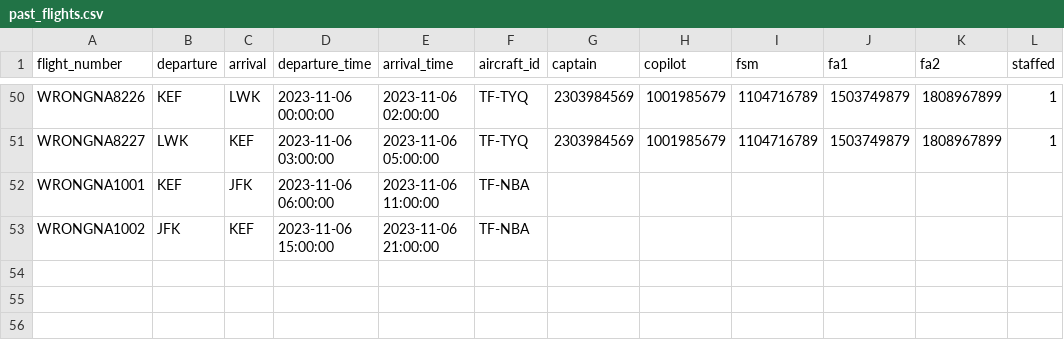
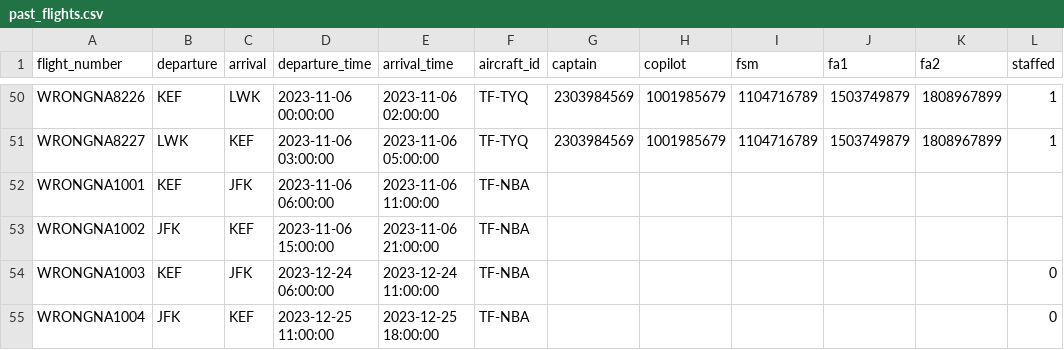
Before and after one commit to boggiben/NaN-Air, a CSV file: files/past_flights.csv, drawn as a sheet; only a part is shown, gaps mark what is left out.

Commit message:
Update past_flights.csv

```diff
--- a/files/past_flights.csv
+++ b/files/past_flights.csv
@@ -53 +53,3 @@ WRONGNA1001,KEF,JFK,2023-11-06 06:00:00,2023-11-06 11:00:00,TF-NBA,,,,,,,
 WRONGNA1002,JFK,KEF,2023-11-06 15:00:00,2023-11-06 21:00:00,TF-NBA,,,,,,,
+WRONGNA1003,KEF,JFK,2023-12-24 06:00:00,2023-12-24 11:00:00,TF-NBA,,,,,,0
+WRONGNA1004,JFK,KEF,2023-12-25 11:00:00,2023-12-25 18:00:00,TF-NBA,,,,,,0
```
